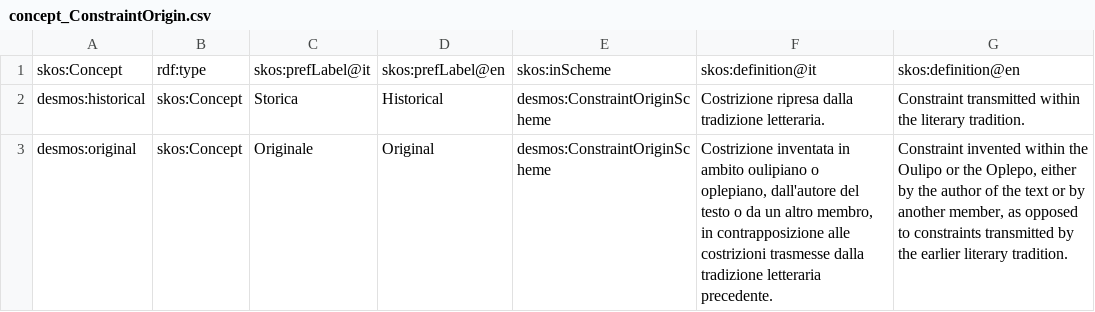
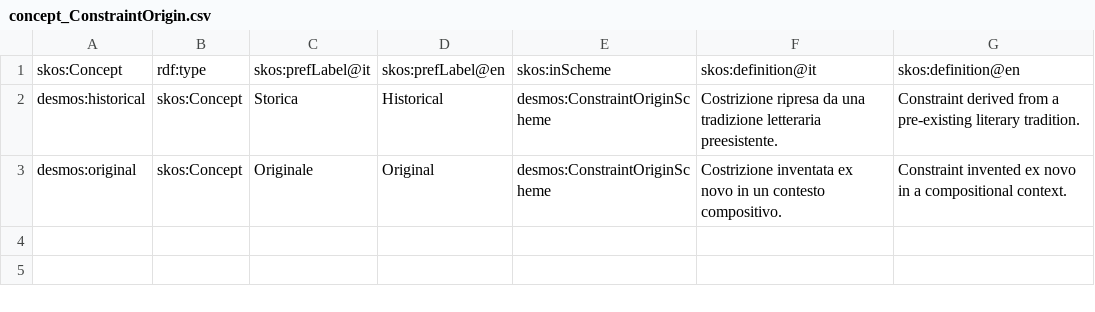
Before and after one commit to enricabruno/desmos, a CSV file: data/csv/concept_ConstraintOrigin.csv, drawn as a sheet.

```diff
--- a/data/csv/concept_ConstraintOrigin.csv
+++ b/data/csv/concept_ConstraintOrigin.csv
@@ -1,3 +1,3 @@
 skos:Concept,rdf:type,skos:prefLabel@it,skos:prefLabel@en,skos:inScheme,skos:definition@it,skos:definition@en
-desmos:historical,skos:Concept,Storica,Historical,desmos:ConstraintOriginScheme,Costrizione ripresa dalla tradizione letteraria.,Constraint transmitted within the literary tradition.
-desmos:original,skos:Concept,Originale,Original,desmos:ConstraintOriginScheme,"Costrizione inventata in ambito oulipiano o oplepiano, dall'autore del testo o da un altro membro, in contrapposizione alle costrizioni trasmesse dalla tradizione letteraria precedente.","Constraint invented within the Oulipo or the Oplepo, either by the author of the text or by another member, as opposed to constraints transmitted by the earlier literary tradition."
+desmos:historical,skos:Concept,Storica,Historical,desmos:ConstraintOriginScheme,Costrizione ripresa da una tradizione letteraria preesistente.,Constraint derived from a pre-existing literary tradition.
+desmos:original,skos:Concept,Originale,Original,desmos:ConstraintOriginScheme,Costrizione inventata ex novo in un contesto compositivo.,Constraint invented ex novo in a compositional context.
```
Also changed, not shown: data/csv/desmos_FormalConstraint.csv, data/csv/desmos_VisualConstraint.csv, 1 other file.
